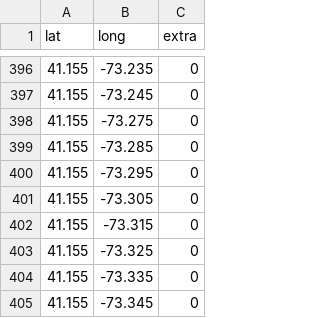
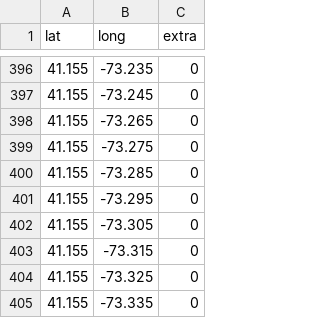
Before and after one commit to andycable/walk-ct, a CSV file: src/all.2.uniq.csv, drawn as a sheet; only a part is shown, gaps mark what is left out; the shorter side is filled out with more unchanged rows; the diff names each change by its address in the sheet, - before the commit and + after, or states it on an @@ line.

Commit message:
updated lat/long csv files

```diff
--- a/src/all.2.uniq.csv
+++ b/src/all.2.uniq.csv
+row 398: 41.155 | -73.265 | 0
```
Also changed, not shown: 2 other files.
